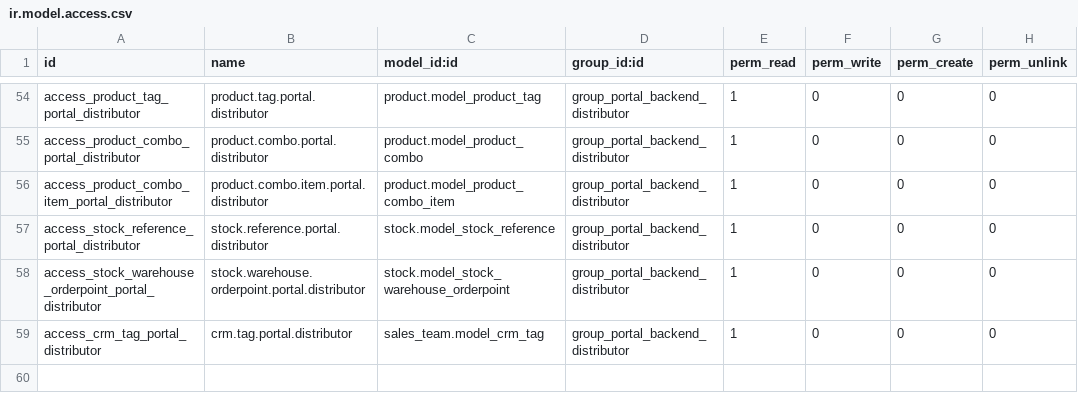
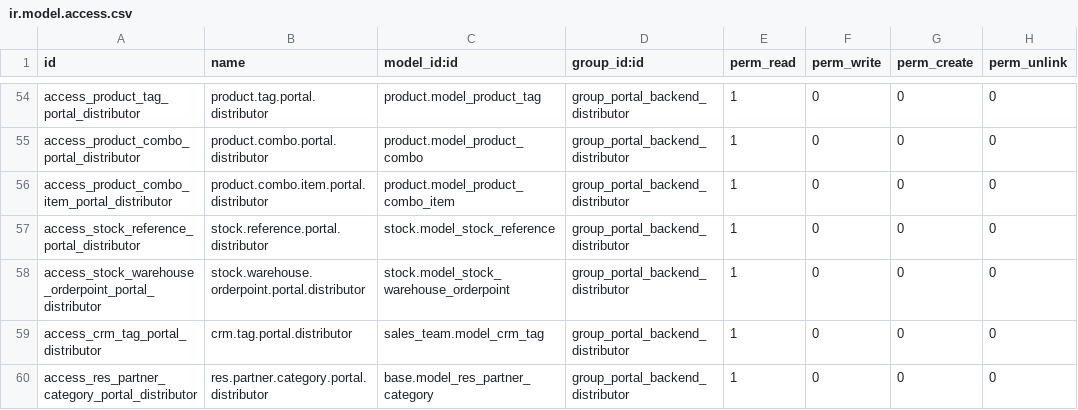
Before and after one commit to ingadhoc/sale, a CSV file: portal_sale_distributor/security/ir.model.access.csv, drawn as a sheet; only a part is shown, gaps mark what is left out; the diff names each change by its address in the sheet, - before the commit and + after, or states it on an @@ line.

Commit message:
[FIX] portal_sale_distributor: read access to res.partner.category
On a small screen the customer many2one has no autocomplete: tapping it
opens the search dialog, which lists partners with the res.partner kanban
view and reads category_id. Only group_user and group_partner_manager can
read res.partner.category, so that read raises an AccessError, the dialog
never opens and the distributor cannot pick a customer. On a desktop the
autocomplete uses web_name_search, which reads display_name only, so the
field works there.

```diff
--- a/portal_sale_distributor/security/ir.model.access.csv
+++ b/portal_sale_distributor/security/ir.model.access.csv
+row 60: access_res_partner_category_portal_distributor | res.partner.category.portal.distributor | base.model_res_partner_category | group_portal_backend_distributor | 1 | 0 | 0 | 0
```
Also changed, not shown: 2 other files.
